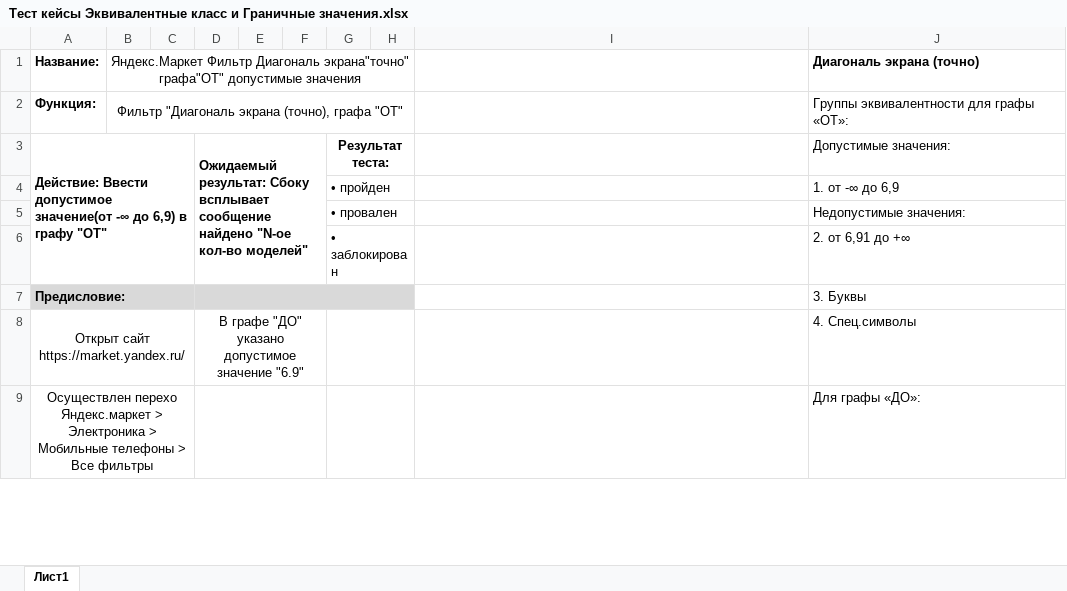
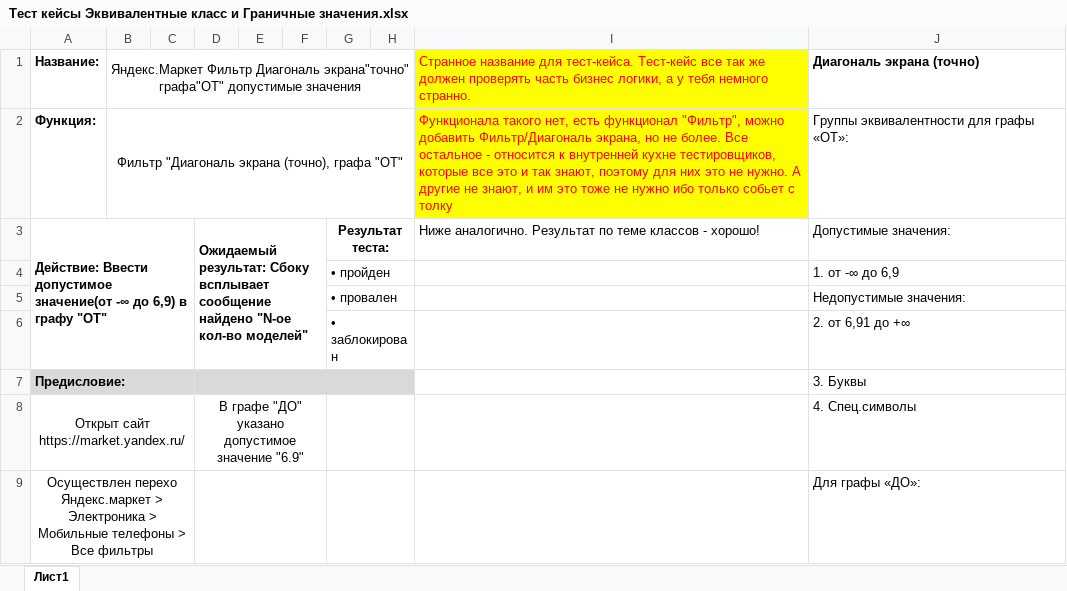
Before and after one commit to Karapapl/Qatester, an Excel workbook: Тест кейсы Эквивалентные класс и Граничные значения.xlsx, sheet Лист1, drawn as a sheet; only a part is shown; values as stored, in another font and other column widths than the file's, no borders; the diff names each change by its address in the sheet, - before the commit and + after, or states it on an @@ line.

```diff
--- a/Тест кейсы Эквивалентные класс и Граничные значения.xlsx (sheet Лист1)
+++ b/Тест кейсы Эквивалентные класс и Граничные значения.xlsx (sheet Лист1)
-I1: (empty)
+I1: Странное название для тест-кейса. Тест-кейс все так же должен проверять часть бизнес логики, а у тебя немного странно.
-I1:I2 fill: none
+I1:I2 fill: #FFFF00
-I2: (empty)
+I2: Функционала такого нет, есть функционал "Фильтр", можно добавить Фильтр/Диагональ экрана, но не более. Все остальное - относится к внутренней кухне тестировщиков, которые все это и так знают, поэтому для них это не нужно. А другие не знают, и им это тоже не нужно ибо только собьет с толку
-I3: (empty)
+I3: Ниже аналогично. Результат по теме классов - хорошо!
```
Also changed, not shown: Тест кейсы Коршунов М.xlsx.
